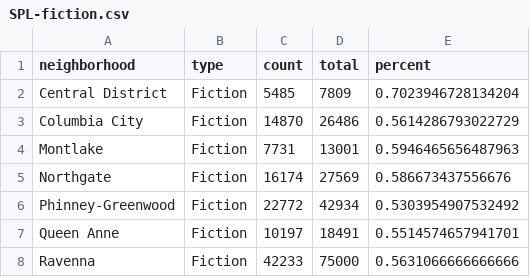
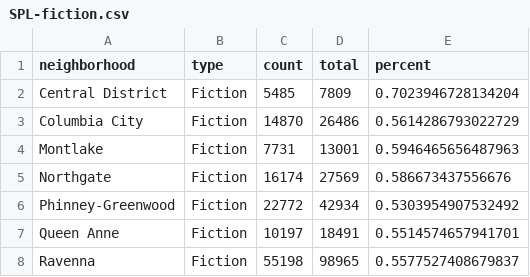
Before and after one commit to amckennafoster/seattle-littlefreelibrary, a CSV file: code/SPL-fiction.csv, drawn as a sheet.

```diff
--- a/code/SPL-fiction.csv
+++ b/code/SPL-fiction.csv
@@ -7,2 +7,2 @@ Phinney-Greenwood,Fiction,22772,42934,0.5303954907532492
 Queen Anne,Fiction,10197,18491,0.5514574657941701
-Ravenna,Fiction,42233,75000,0.5631066666666666
+Ravenna,Fiction,55198,98965,0.5577527408679837
```
Also changed, not shown: code/LFL-books-years.csv, code/SPL-juvenilePercent.csv, 10 other files.
